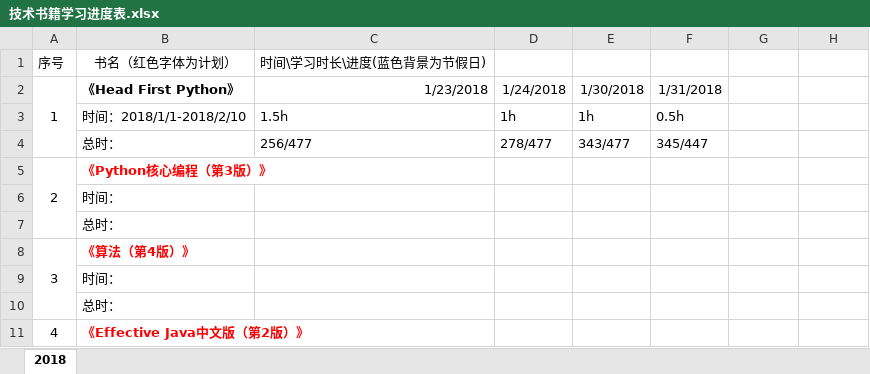
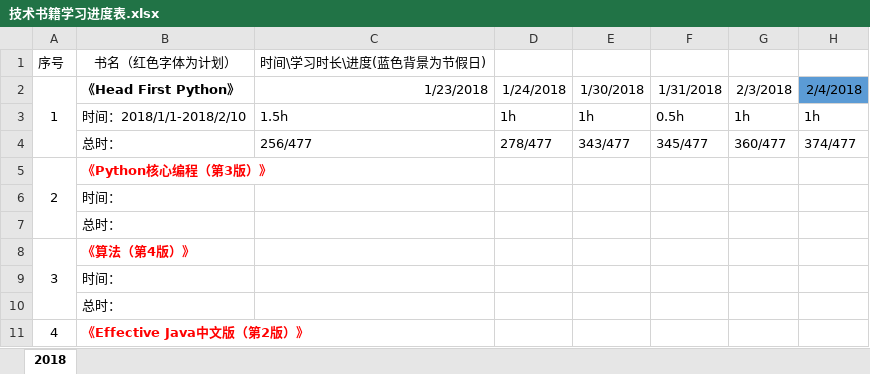
Before and after one commit to leo-qi/LearnCode, an Excel workbook: 技术书籍学习进度表.xlsx, sheet 2018, drawn as a sheet; only a part is shown; values as stored, in another font and other column widths than the file's, no borders; the diff names each change by its address in the sheet, - before the commit and + after, or states it on an @@ line.

```diff
--- a/技术书籍学习进度表.xlsx (sheet 2018)
+++ b/技术书籍学习进度表.xlsx (sheet 2018)
-G2: (empty)
+G2: 2/3/2018
-H2: (empty)
+H2: 2/4/2018
-H2 fill: none
+H2 fill: #5B9BD5
-G3: (empty)
+G3: 1h
-H3: (empty)
+H3: 1h
-F4: 345/447
+F4: 345/477
-G4: (empty)
+G4: 360/477
-H4: (empty)
+H4: 374/477
```
Also changed, not shown: 9 other files.
